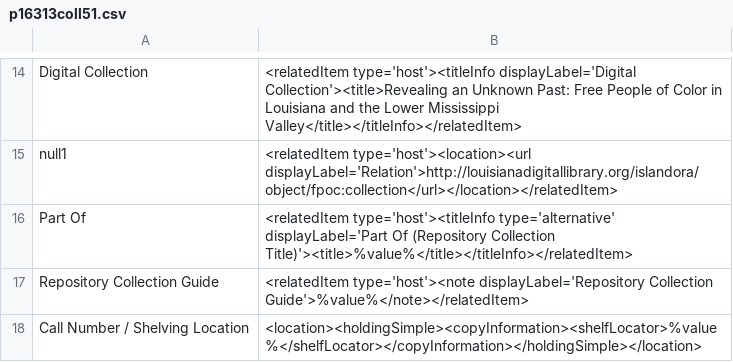
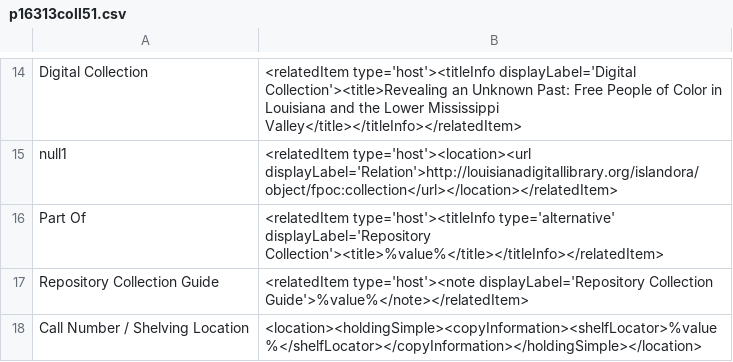
Before and after one commit to lsulibraries/cDM_to_mods, a CSV file: mappings_files/p16313coll51.csv, drawn as a sheet; only a part is shown, gaps mark what is left out.

```diff
--- a/mappings_files/p16313coll51.csv
+++ b/mappings_files/p16313coll51.csv
@@ -15,3 +15,3 @@ Digital Collection,"<relatedItem type='host'><titleInfo displayLabel='Digital Co
 null1,"<relatedItem type='host'><location><url displayLabel='Relation'>http://louisianadigitallibrary.org/islandora/object/fpoc:collection</url></location></relatedItem>"
-Part Of,"<relatedItem type='host'><titleInfo type='alternative' displayLabel='Part Of (Repository Collection Title)'><title>%value%</title></titleInfo></relatedItem>"
+Part Of,"<relatedItem type='host'><titleInfo type='alternative' displayLabel='Repository Collection'><title>%value%</title></titleInfo></relatedItem>"
 Repository Collection Guide,"<relatedItem type='host'><note displayLabel='Repository Collection Guide'>%value%</note></relatedItem>"
```
Also changed, not shown: 1 other file.
